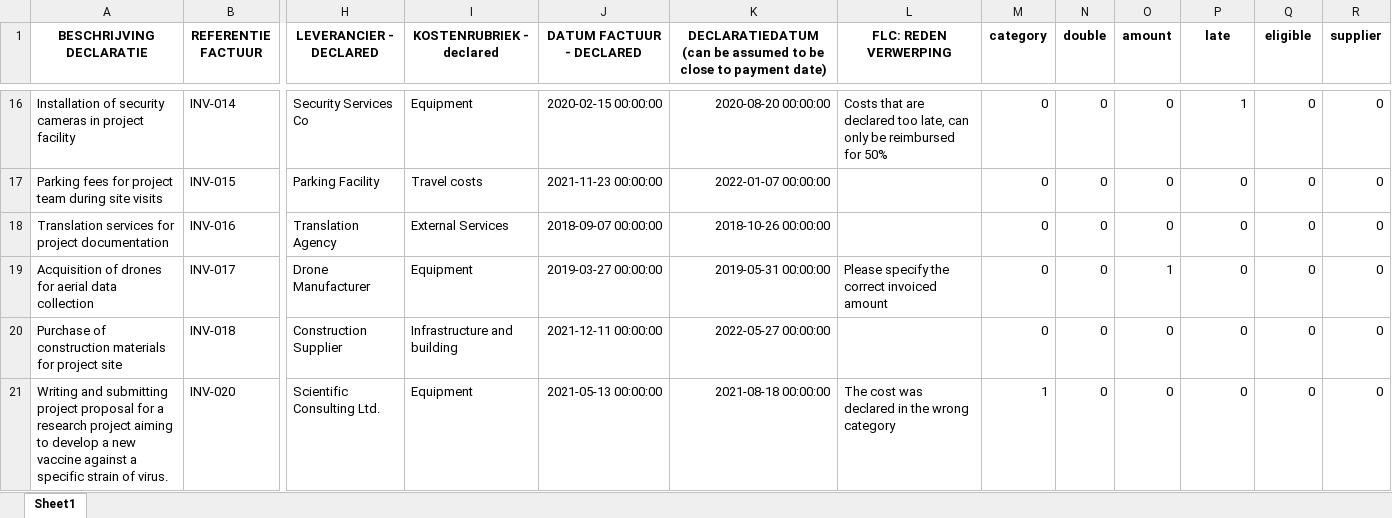
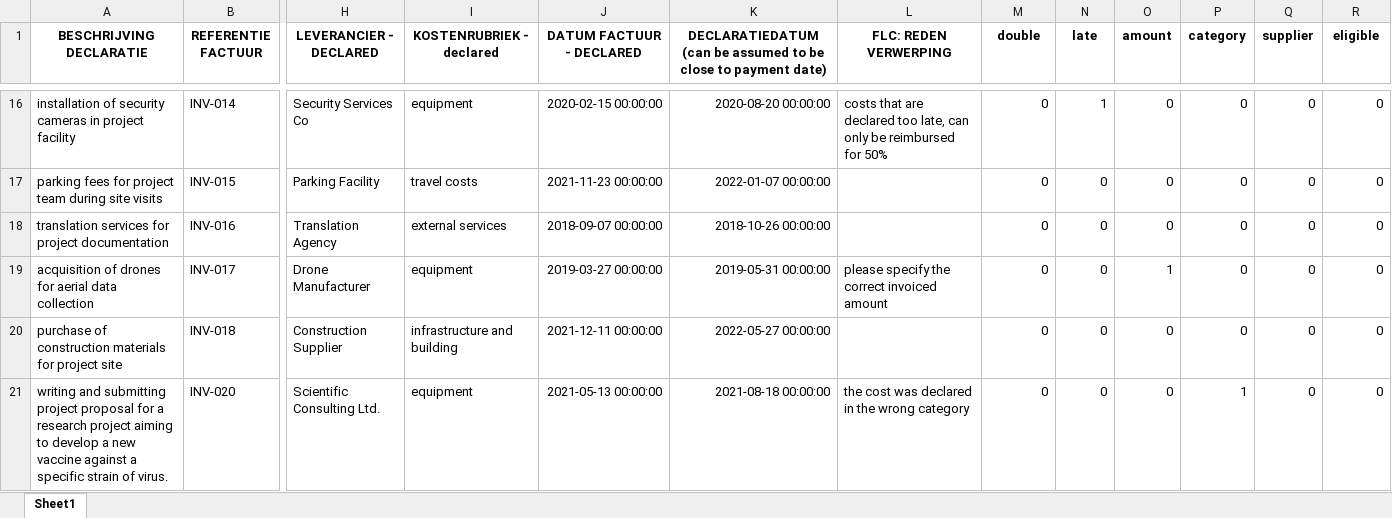
Before and after one commit to ngthien23/holyhack24, an Excel workbook: output_file.xlsx, sheet Sheet1, drawn as a sheet; only a part is shown, gaps mark what is left out; values as stored, in another font and other column widths than the file's, no borders; the diff covers the shown part only; the diff names each change by its address in the sheet, - before the commit and + after, or states it on an @@ line.

```diff
--- a/output_file.xlsx (sheet Sheet1)
+++ b/output_file.xlsx (sheet Sheet1)
-M1: category
+M1: double
-N1: double
+N1: late
-P1: late
+P1: category
-Q1: eligible
+Q1: supplier
-R1: supplier
+R1: eligible
-A16 (BESCHRIJVING DECLARATIE): Installation of security…
+A16 (BESCHRIJVING DECLARATIE): installation of security…
-I16 (KOSTENRUBRIEK - declared): Equipment
+I16 (KOSTENRUBRIEK - declared): equipment
-L16 (FLC: REDEN VERWERPING): Costs that are…
+L16 (FLC: REDEN VERWERPING): costs that are…
-N16 (late): 0
+N16 (late): 1
-P16 (category): 1
+P16 (category): 0
-A17 (BESCHRIJVING DECLARATIE): Parking fees for…
+A17 (BESCHRIJVING DECLARATIE): parking fees for…
-I17 (KOSTENRUBRIEK - declared): Travel costs
+I17 (KOSTENRUBRIEK - declared): travel costs
-A18 (BESCHRIJVING DECLARATIE): Translation services for…
+A18 (BESCHRIJVING DECLARATIE): translation services for…
-I18 (KOSTENRUBRIEK - declared): External Services
+I18 (KOSTENRUBRIEK - declared): external services
-A19 (BESCHRIJVING DECLARATIE): Acquisition of drones…
+A19 (BESCHRIJVING DECLARATIE): acquisition of drones…
-I19 (KOSTENRUBRIEK - declared): Equipment
+I19 (KOSTENRUBRIEK - declared): equipment
-L19 (FLC: REDEN VERWERPING): Please specify the correct invoiced amount
+L19 (FLC: REDEN VERWERPING): please specify the correct invoiced amount
-A20 (BESCHRIJVING DECLARATIE): Purchase of construction…
+A20 (BESCHRIJVING DECLARATIE): purchase of construction…
-I20 (KOSTENRUBRIEK - declared): Infrastructure and building
+I20 (KOSTENRUBRIEK - declared): infrastructure and building
-A21 (BESCHRIJVING DECLARATIE): Writing and submitting…
+A21 (BESCHRIJVING DECLARATIE): writing and submitting…
-I21 (KOSTENRUBRIEK - declared): Equipment
+I21 (KOSTENRUBRIEK - declared): equipment
-L21 (FLC: REDEN VERWERPING): The cost was declared in the wrong category
+L21 (FLC: REDEN VERWERPING): the cost was declared in the wrong category
-M21 (double): 1
+M21 (double): 0
-P21 (category): 0
+P21 (category): 1
```
Also changed, not shown: 1228 edited cells elsewhere in this sheet, 2 other files.
